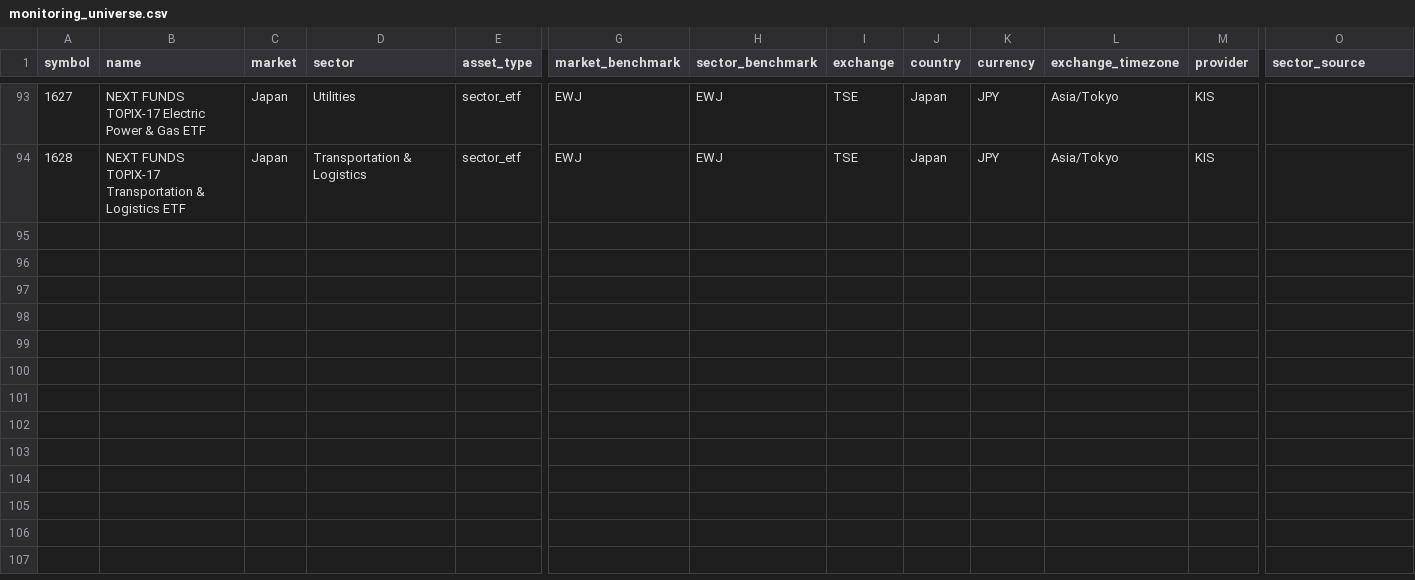
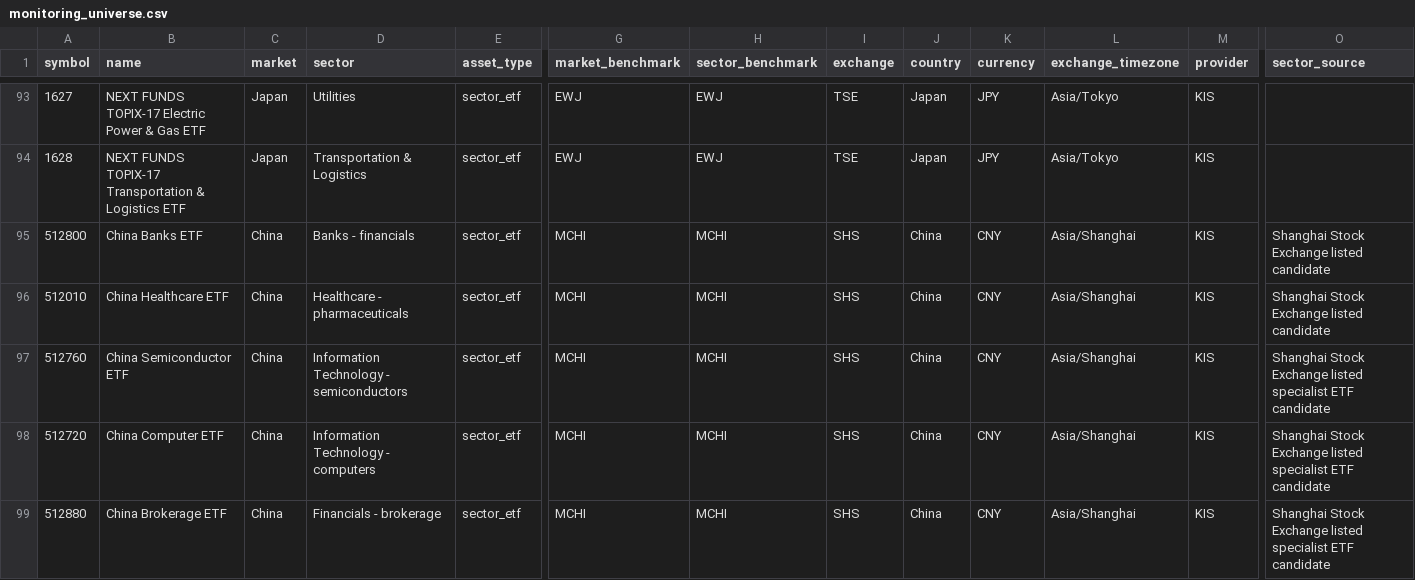
Before and after one commit to wonbosong-arch/global-stage-radar, a CSV file: data/monitoring_universe.csv, drawn as a sheet; only a part is shown, gaps mark what is left out; rows hold the shown columns only; the diff covers the shown part only; the diff names each change by its address in the sheet, - before the commit and + after, or states it on an @@ line.

Commit message:
Add inactive mainland China sector ETF candidates for price discovery

```diff
--- a/data/monitoring_universe.csv
+++ b/data/monitoring_universe.csv
+row 95: 512800 | China Banks ETF | China | Banks - financials | sector_etf | MCHI | MCHI | SHS | China | CNY | Asia/Shanghai | KIS | Shanghai Stock Exchange listed candidate
+row 96: 512010 | China Healthcare ETF | China | Healthcare - pharmaceuticals | sector_etf | MCHI | MCHI | SHS | China | CNY | Asia/Shanghai | KIS | Shanghai Stock Exchange listed candidate
+row 97: 512760 | China Semiconductor ETF | China | Information Technology - semiconductors | sector_etf | MCHI | MCHI | SHS | China | CNY | Asia/Shanghai | KIS | Shanghai Stock Exchange listed specialist ETF candidate
+row 98: 512720 | China Computer ETF | China | Information Technology - computers | sector_etf | MCHI | MCHI | SHS | China | CNY | Asia/Shanghai | KIS | Shanghai Stock Exchange listed specialist ETF candidate
+row 99: 512880 | China Brokerage ETF | China | Financials - brokerage | sector_etf | MCHI | MCHI | SHS | China | CNY | Asia/Shanghai | KIS | Shanghai Stock Exchange listed specialist ETF candidate
```
Also changed, not shown: 5 added rows elsewhere in this file.
